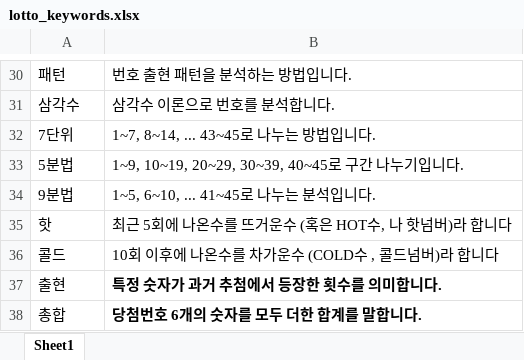
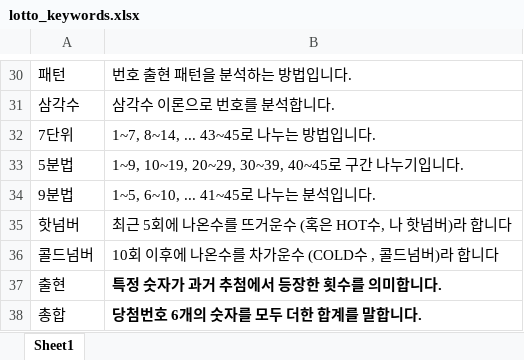
Before and after one commit to soolimi391/soolimi391.github.io, an Excel workbook: lotto_keywords.xlsx, sheet Sheet1, drawn as a sheet; only a part is shown, gaps mark what is left out; values as stored, in another font and other column widths than the file's, no borders; the diff names each change by its address in the sheet, - before the commit and + after, or states it on an @@ line.

Commit message:
Add files via upload

```diff
--- a/lotto_keywords.xlsx (sheet Sheet1)
+++ b/lotto_keywords.xlsx (sheet Sheet1)
-A35: 핫
+A35: 핫넘버
-A36: 콜드
+A36: 콜드넘버
```
